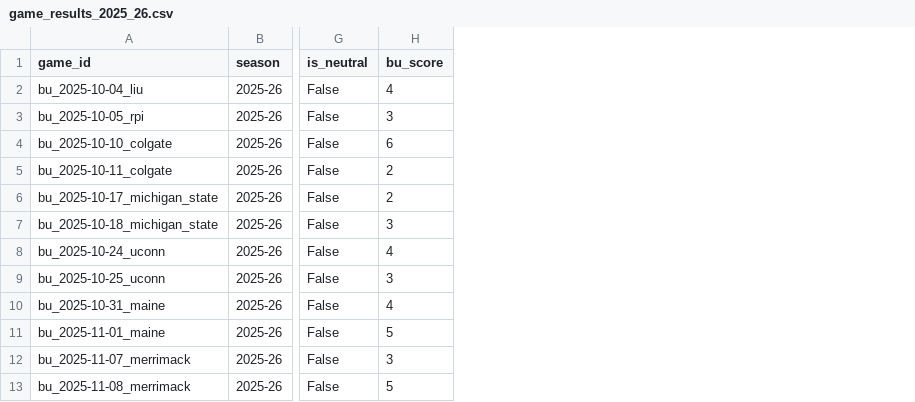
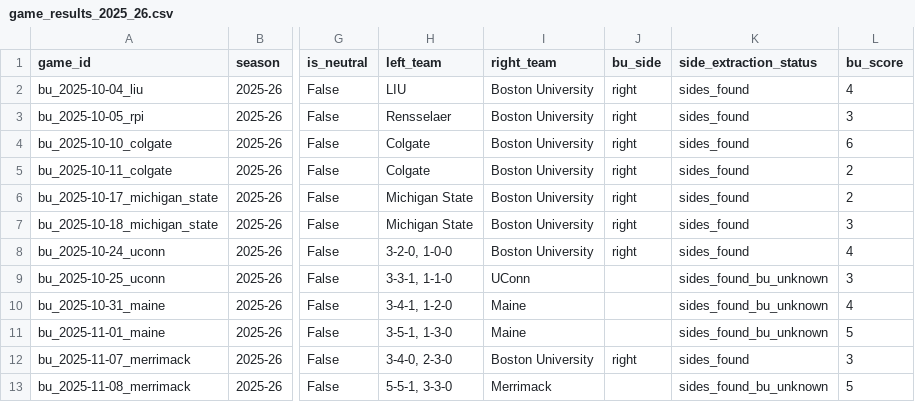
Before and after one commit to TrentRice/BUHockey_OpponentScoutingTool_MLModel, a CSV file: data/processed/boxscores/game_results_2025_26.csv, drawn as a sheet; only a part is shown, gaps mark what is left out; the diff names each change by its address in the sheet, - before the commit and + after, or states it on an @@ line.

Commit message:
New ingestion of chn opponent data plus full validation of BU data

```diff
--- a/data/processed/boxscores/game_results_2025_26.csv
+++ b/data/processed/boxscores/game_results_2025_26.csv
+column H (left_team), rows 2-13: LIU | Rensselaer | Colgate | Colgate | Michigan State | Michigan State | 3-2-0, 1-0-0 | 3-3-1, 1-1-0 | 3-4-1, 1-2-0 | 3-5-1, 1-3-0 | 3-4-0, 2-3-0 | 5-5-1, 3-3-0
+column I (right_team), rows 2-13: Boston University | Boston University | Boston University | Boston University | Boston University | Boston University | Boston University | UConn | Maine | Maine | Boston University | Merrimack
+column J (bu_side), rows 2-12: right | right | right | right | right | right | right |  |  |  | right
+column K (side_extraction_status), rows 2-13: sides_found | sides_found | sides_found | sides_found | sides_found | sides_found | sides_found | sides_found_bu_unknown | sides_found_bu_unknown | sides_found_bu_unknown | sides_found | sides_found_bu_unknown
```
Also changed, not shown: data/processed/boxscores/player_game_stats_2025_26.csv, data/processed/boxscores/team_game_stats_2025_26.csv, 4 other files.
